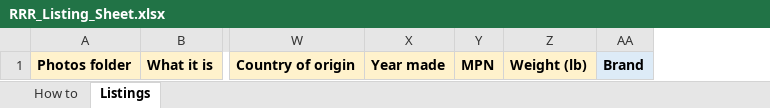
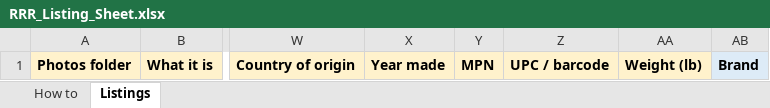
Before and after one commit to RescueRetroRelics/RRR-Invenrtory-Sync, an Excel workbook: RRR_Listing_Sheet.xlsx, sheet Listings, drawn as a sheet; only a part is shown, gaps mark what is left out; values as stored, in another font and other column widths than the file's, no borders; the diff names each change by its address in the sheet, - before the commit and + after, or states it on an @@ line.

```diff
--- a/RRR_Listing_Sheet.xlsx (sheet Listings)
+++ b/RRR_Listing_Sheet.xlsx (sheet Listings)
+column Z, row 1: UPC / barcode
```
Also changed, not shown: 6 other files.
